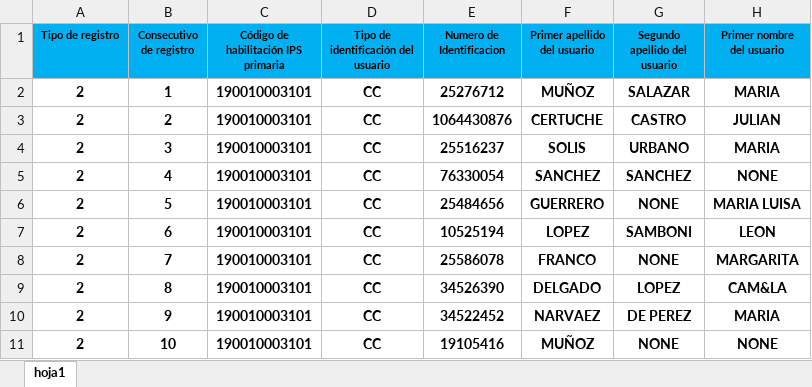
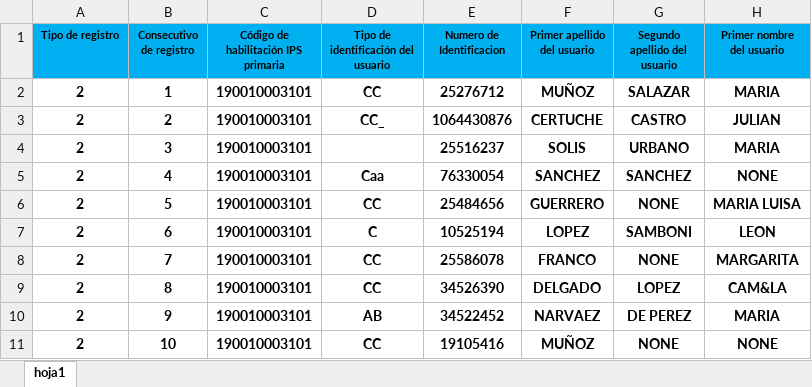
Before and after one commit to jackex/res202, an Excel workbook: src/archivoExcel.xlsx, sheet hoja1, drawn as a sheet; only a part is shown; values as stored, in another font and other column widths than the file's, no borders; table styles not drawn; the diff names each change by its address in the sheet, - before the commit and + after, or states it on an @@ line.

```diff
--- a/src/archivoExcel.xlsx (sheet hoja1)
+++ b/src/archivoExcel.xlsx (sheet hoja1)
-D3: CC
+D3: CC_
-D4: CC
+D4: (empty)
-D5: CC
+D5: Caa
-D7: CC
+D7: C
-D10: CC
+D10: AB
```
Also changed, not shown: 4 other files.
